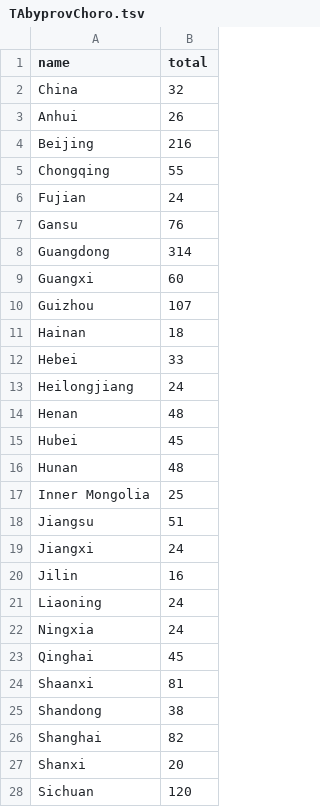
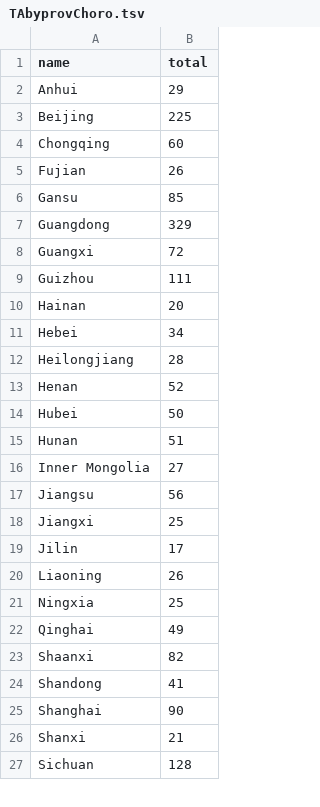
Before and after one commit to jessicachinafile/jessicachinafile.github.io, a TSV file: monthly/TAbyprovChoro.tsv, drawn as a sheet; only a part is shown; the diff covers the shown part only.

Commit message:
Update TAbyprovChoro.tsv
2/4

```diff
--- a/monthly/TAbyprovChoro.tsv
+++ b/monthly/TAbyprovChoro.tsv
@@ -1,28 +1,27 @@
 name	total
-China	32
-Anhui	26
-Beijing	216
-Chongqing	55
-Fujian	24
-Gansu	76
-Guangdong	314
-Guangxi	60
-Guizhou	107
-Hainan	18
-Hebei	33
-Heilongjiang	24
-Henan	48
-Hubei	45
-Hunan	48
-Inner Mongolia	25
-Jiangsu	51
-Jiangxi	24
-Jilin	16
-Liaoning	24
-Ningxia	24
-Qinghai	45
-Shaanxi	81
-Shandong	38
-Shanghai	82
-Shanxi	20
-Sichuan	120
+Anhui	29
+Beijing	225
+Chongqing	60
+Fujian	26
+Gansu	85
+Guangdong	329
+Guangxi	72
+Guizhou	111
+Hainan	20
+Hebei	34
+Heilongjiang	28
+Henan	52
+Hubei	50
+Hunan	51
+Inner Mongolia	27
+Jiangsu	56
+Jiangxi	25
+Jilin	17
+Liaoning	26
+Ningxia	25
+Qinghai	49
+Shaanxi	82
+Shandong	41
+Shanghai	90
+Shanxi	21
+Sichuan	128
```
Also changed, not shown: 1 removed row and 6 edited cells elsewhere in this file.
